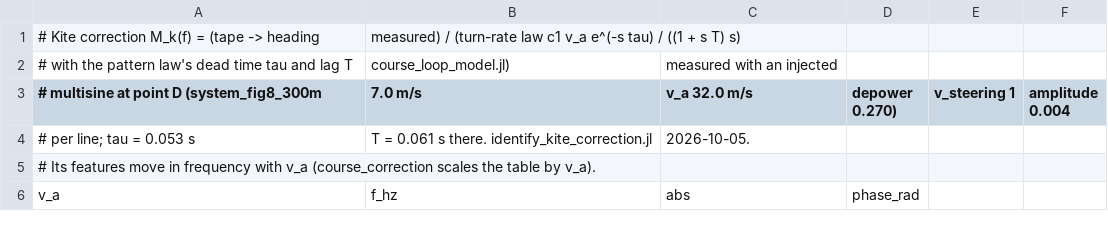
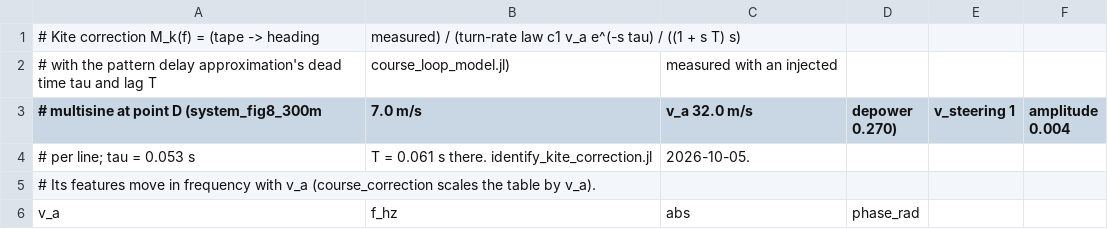
Before and after one commit to OpenSourceAWE/SimpleKiteControllers.jl, a CSV file: data/kite_correction_measured.csv, drawn as a sheet; only a part is shown.

Commit message:
Rename pattern law to pattern delay approximation

```diff
--- a/data/kite_correction_measured.csv
+++ b/data/kite_correction_measured.csv
@@ -1,3 +1,3 @@
 # Kite correction M_k(f) = (tape -> heading, measured) / (turn-rate law c1 v_a e^(-s tau) / ((1 + s T) s)
-# with the pattern law's dead time tau and lag T, course_loop_model.jl), measured with an injected
+# with the pattern delay approximation's dead time tau and lag T, course_loop_model.jl), measured with an injected
 # multisine at point D (system_fig8_300m, 7.0 m/s, v_a 32.0 m/s, depower 0.270), v_steering 1, amplitude 0.004
```
Also changed, not shown: 23 other files.
